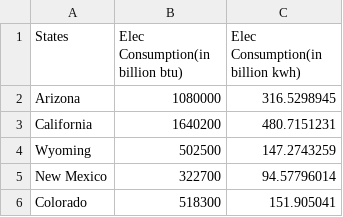
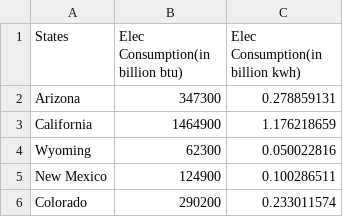
Before and after one commit to SILENT-GUO/MCM_works, a CSV file: 2022TaskB/elec_usage.csv, drawn as a sheet; the diff names each change by its address in the sheet, - before the commit and + after, or states it on an @@ line.

```diff
--- a/2022TaskB/elec_usage.csv
+++ b/2022TaskB/elec_usage.csv
-B2 (Elec Consumption(in billion btu)): 1080000
+B2 (Elec Consumption(in billion btu)): 347300
-C2 (Elec Consumption(in billion kwh)): 316.5298945
+C2 (Elec Consumption(in billion kwh)): 0.278859131
-B3 (Elec Consumption(in billion btu)): 1640200
+B3 (Elec Consumption(in billion btu)): 1464900
-C3 (Elec Consumption(in billion kwh)): 480.7151231
+C3 (Elec Consumption(in billion kwh)): 1.176218659
-B4 (Elec Consumption(in billion btu)): 502500
+B4 (Elec Consumption(in billion btu)): 62300
-C4 (Elec Consumption(in billion kwh)): 147.2743259
+C4 (Elec Consumption(in billion kwh)): 0.050022816
-B5 (Elec Consumption(in billion btu)): 322700
+B5 (Elec Consumption(in billion btu)): 124900
-C5 (Elec Consumption(in billion kwh)): 94.57796014
+C5 (Elec Consumption(in billion kwh)): 0.100286511
-B6 (Elec Consumption(in billion btu)): 518300
+B6 (Elec Consumption(in billion btu)): 290200
-C6 (Elec Consumption(in billion kwh)): 151.905041
+C6 (Elec Consumption(in billion kwh)): 0.233011574
```
Also changed, not shown: 2 other files.
